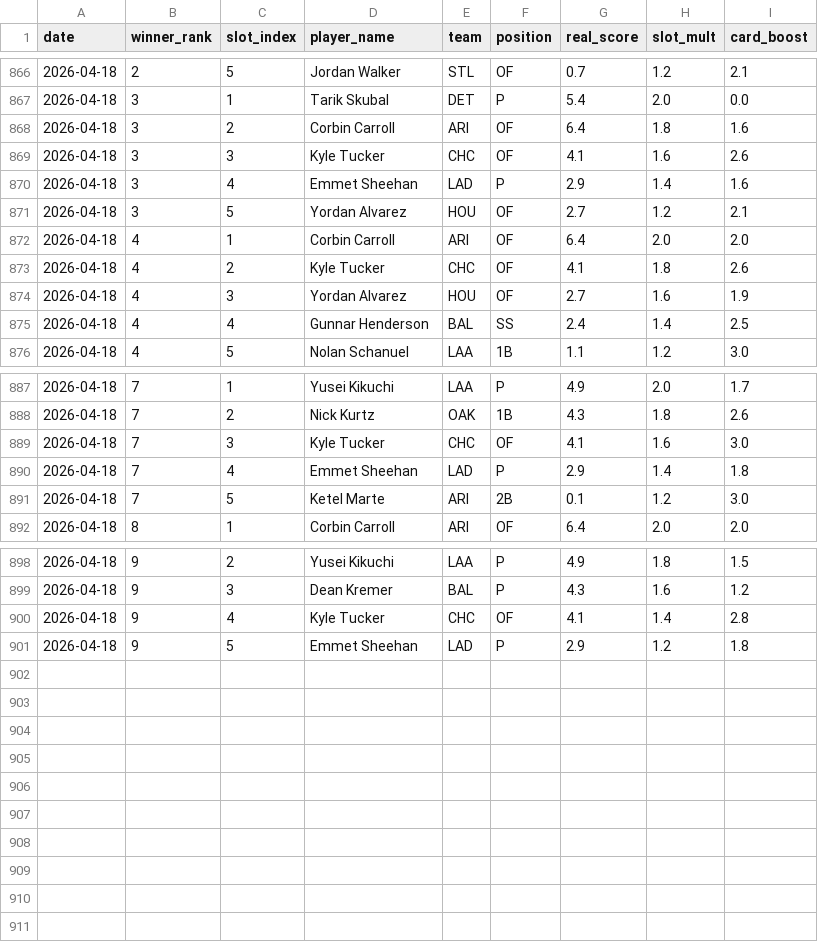
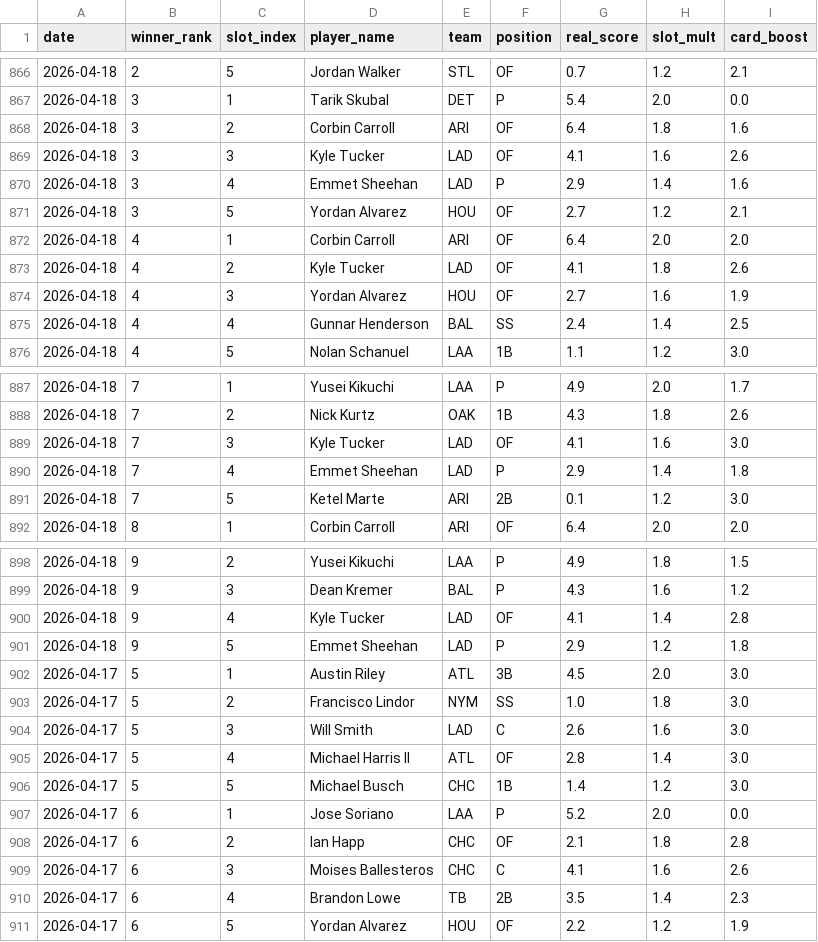
Before and after one commit to cheeksmagunda/baseball, a CSV file: data/historical_winning_drafts.csv, drawn as a sheet; only a part is shown, gaps mark what is left out.

```diff
--- a/data/historical_winning_drafts.csv
+++ b/data/historical_winning_drafts.csv
@@ -868,3 +868,3 @@ date,winner_rank,slot_index,player_name,team,position,real_score,slot_mult,card_
 2026-04-18,3,2,Corbin Carroll,ARI,OF,6.4,1.8,1.6
-2026-04-18,3,3,Kyle Tucker,CHC,OF,4.1,1.6,2.6
+2026-04-18,3,3,Kyle Tucker,LAD,OF,4.1,1.6,2.6
 2026-04-18,3,4,Emmet Sheehan,LAD,P,2.9,1.4,1.6
@@ -872,3 +872,3 @@ date,winner_rank,slot_index,player_name,team,position,real_score,slot_mult,card_
 2026-04-18,4,1,Corbin Carroll,ARI,OF,6.4,2.0,2.0
-2026-04-18,4,2,Kyle Tucker,CHC,OF,4.1,1.8,2.6
+2026-04-18,4,2,Kyle Tucker,LAD,OF,4.1,1.8,2.6
 2026-04-18,4,3,Yordan Alvarez,HOU,OF,2.7,1.6,1.9
@@ -888,3 +888,3 @@ date,winner_rank,slot_index,player_name,team,position,real_score,slot_mult,card_
 2026-04-18,7,2,Nick Kurtz,OAK,1B,4.3,1.8,2.6
-2026-04-18,7,3,Kyle Tucker,CHC,OF,4.1,1.6,3.0
+2026-04-18,7,3,Kyle Tucker,LAD,OF,4.1,1.6,3.0
 2026-04-18,7,4,Emmet Sheehan,LAD,P,2.9,1.4,1.8
@@ -899,3 +899,13 @@ date,winner_rank,slot_index,player_name,team,position,real_score,slot_mult,card_
 2026-04-18,9,3,Dean Kremer,BAL,P,4.3,1.6,1.2
-2026-04-18,9,4,Kyle Tucker,CHC,OF,4.1,1.4,2.8
+2026-04-18,9,4,Kyle Tucker,LAD,OF,4.1,1.4,2.8
 2026-04-18,9,5,Emmet Sheehan,LAD,P,2.9,1.2,1.8
+2026-04-17,5,1,Austin Riley,ATL,3B,4.5,2.0,3.0
+2026-04-17,5,2,Francisco Lindor,NYM,SS,1.0,1.8,3.0
+2026-04-17,5,3,Will Smith,LAD,C,2.6,1.6,3.0
+2026-04-17,5,4,Michael Harris II,ATL,OF,2.8,1.4,3.0
+2026-04-17,5,5,Michael Busch,CHC,1B,1.4,1.2,3.0
+2026-04-17,6,1,Jose Soriano,LAA,P,5.2,2.0,0.0
+2026-04-17,6,2,Ian Happ,CHC,OF,2.1,1.8,2.8
+2026-04-17,6,3,Moises Ballesteros,CHC,C,4.1,1.6,2.6
+2026-04-17,6,4,Brandon Lowe,TB,2B,3.5,1.4,2.3
+2026-04-17,6,5,Yordan Alvarez,HOU,OF,2.2,1.2,1.9
```
Also changed, not shown: data/historical_players.csv, data/hv_player_game_stats.csv, 1 other file.
